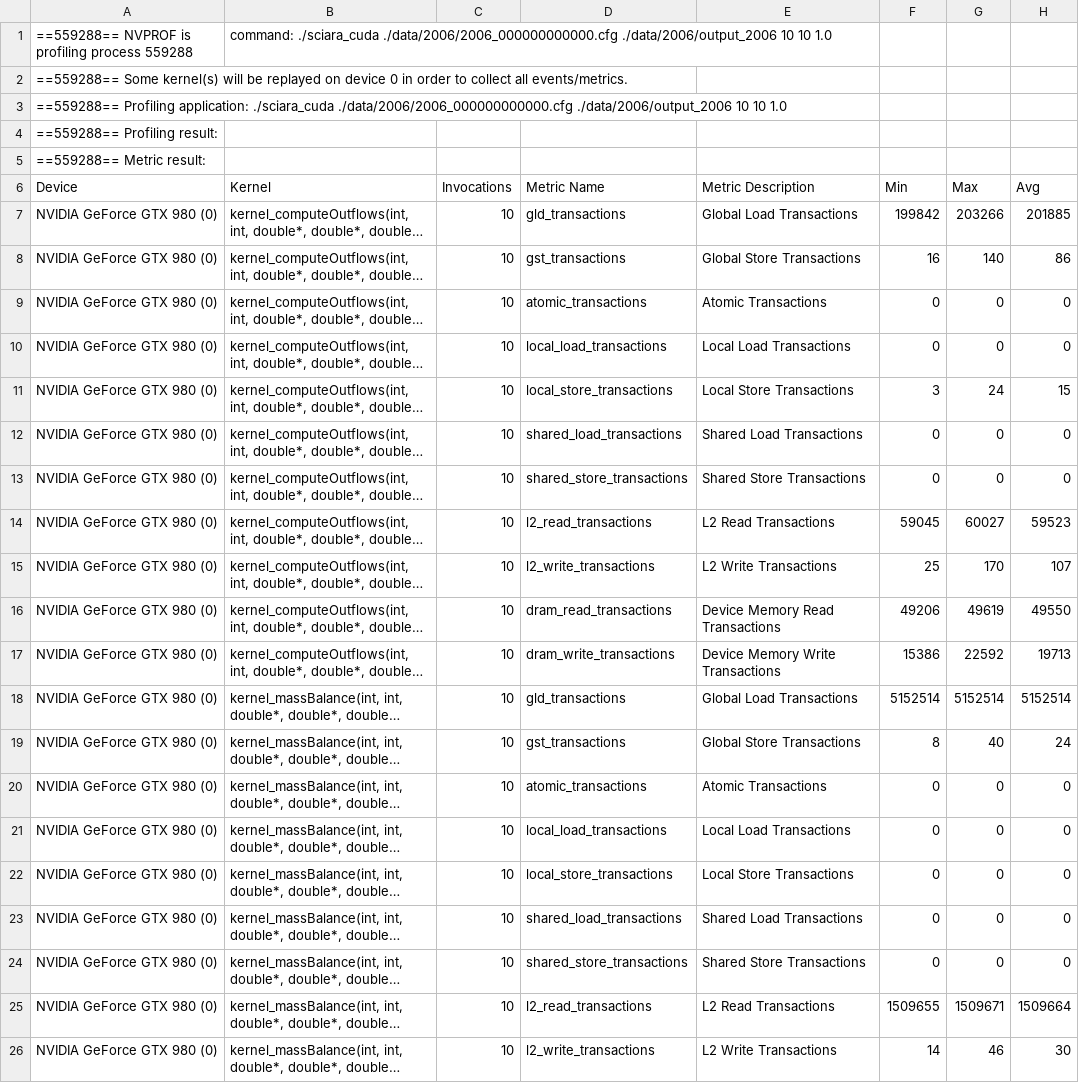
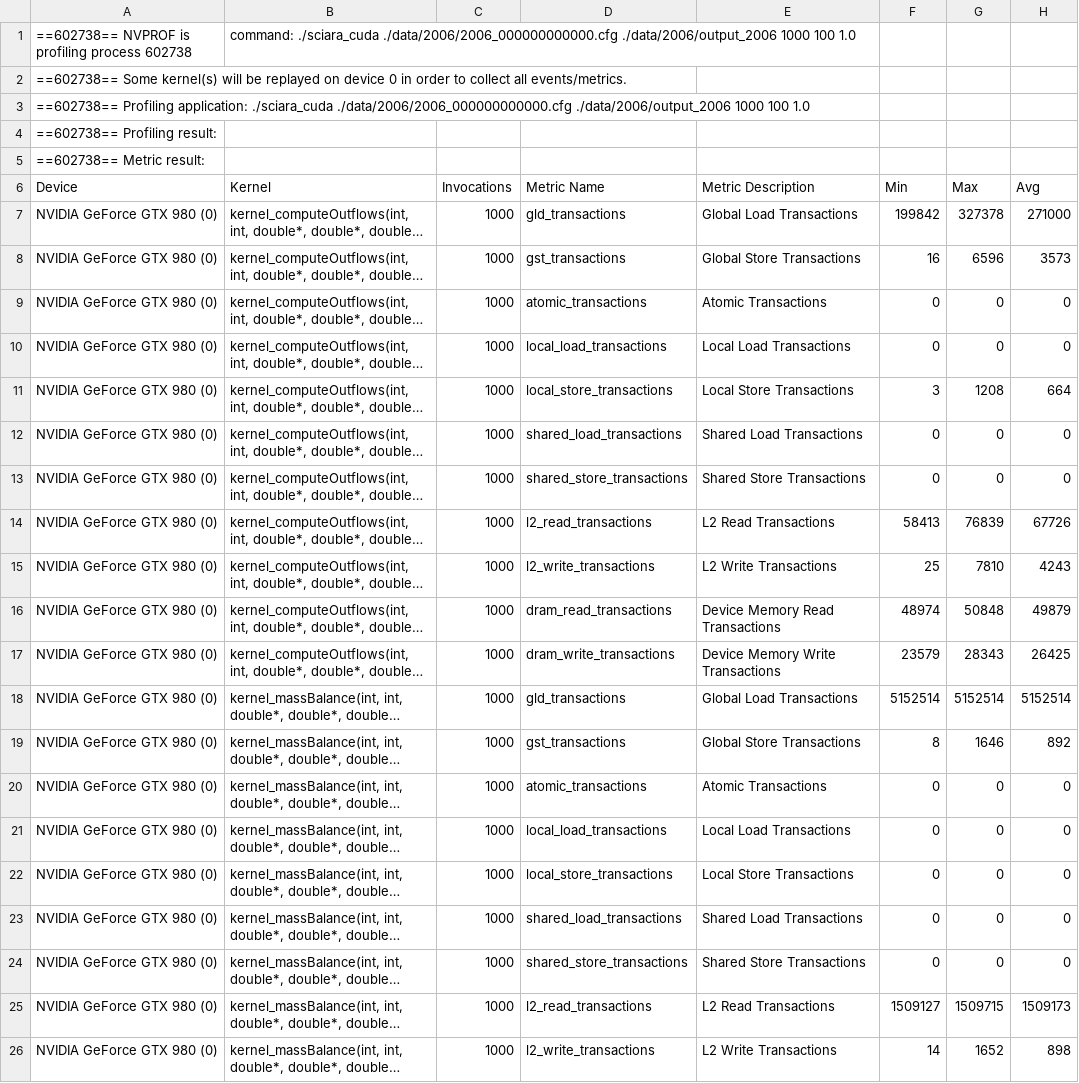
Before and after one commit to quangdangnhat/draft_sciara-fv2, a CSV file: profiling_results/sciara_cuda_memory.csv, drawn as a sheet; only a part is shown; long unchanged cells end in …; the diff covers the shown part only; the diff names each change by its address in the sheet, - before the commit and + after, or states it on an @@ line.

```diff
--- a/profiling_results/sciara_cuda_memory.csv
+++ b/profiling_results/sciara_cuda_memory.csv
-A1 (Device): ==559288== NVPROF is profiling process 559288
+A1 (Device): ==602738== NVPROF is profiling process 602738
-B1 (Kernel): …./data/2006/2006_000000000000.cfg ./data/2006/output_2006 10 10 1.0
+B1 (Kernel): …./data/2006/2006_000000000000.cfg ./data/2006/output_2006 1000 100 1.0
-A2 (Device): ==559288== Some kernel(s)…
+A2 (Device): ==602738== Some kernel(s)…
-A3 (Device): ==559288== Profiling application: ./sciara_cuda ./data/2006/2006_000000000000.cfg ./data/2006/output_2006 10 10 1.0
+A3 (Device): ==602738== Profiling application: ./sciara_cuda ./data/2006/2006_000000000000.cfg ./data/2006/output_2006 1000 100 1.0
-A4 (Device): ==559288== Profiling result:
+A4 (Device): ==602738== Profiling result:
-A5 (Device): ==559288== Metric result:
+A5 (Device): ==602738== Metric result:
-C7:C26 (Invocations): 10
+C7:C26 (Invocations): 1000
-G7 (Max): 203266
+G7 (Max): 327378
-H7 (Avg): 201885
+H7 (Avg): 271000
-G8 (Max): 140
+G8 (Max): 6596
-H8 (Avg): 86
+H8 (Avg): 3573
-G11 (Max): 24
+G11 (Max): 1208
-H11 (Avg): 15
+H11 (Avg): 664
-F14 (Min): 59045
+F14 (Min): 58413
-G14 (Max): 60027
+G14 (Max): 76839
-H14 (Avg): 59523
+H14 (Avg): 67726
-G15 (Max): 170
+G15 (Max): 7810
-H15 (Avg): 107
+H15 (Avg): 4243
-F16 (Min): 49206
+F16 (Min): 48974
-G16 (Max): 49619
+G16 (Max): 50848
-H16 (Avg): 49550
+H16 (Avg): 49879
-F17 (Min): 15386
+F17 (Min): 23579
-G17 (Max): 22592
+G17 (Max): 28343
-H17 (Avg): 19713
+H17 (Avg): 26425
-G19 (Max): 40
+G19 (Max): 1646
-H19 (Avg): 24
+H19 (Avg): 892
-F25 (Min): 1509655
+F25 (Min): 1509127
-G25 (Max): 1509671
+G25 (Max): 1509715
-H25 (Avg): 1509664
+H25 (Avg): 1509173
-G26 (Max): 46
+G26 (Max): 1652
-H26 (Avg): 30
+H26 (Avg): 898
```
Also changed, not shown: 74 edited cells elsewhere in this file, profiling_results/sciara_cuda_cfame_compute.csv, profiling_results/sciara_cuda_cfame_memory.csv, 49 other files.
